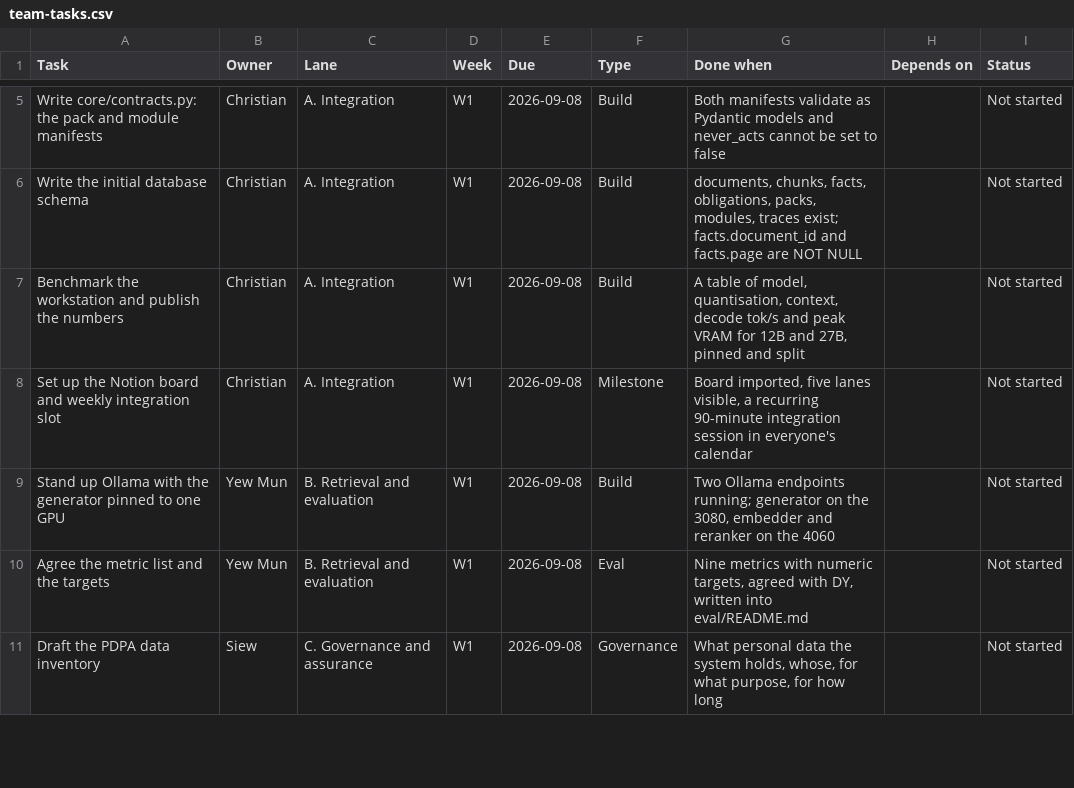
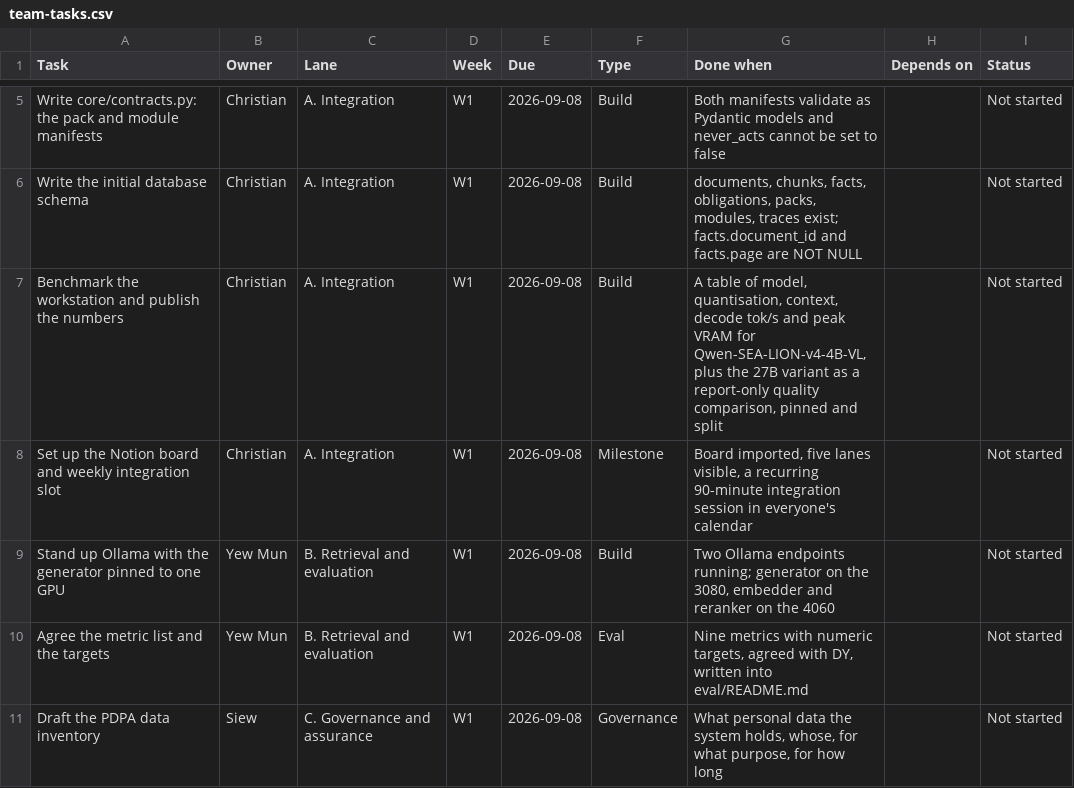
Before and after one commit to feynman82/igd-capstone-2026, a CSV file: docs/team-tasks.csv, drawn as a sheet; only a part is shown, gaps mark what is left out.

Commit message:
Document Qwen model pin and PaperBrain architecture decision

```diff
--- a/docs/team-tasks.csv
+++ b/docs/team-tasks.csv
@@ -6,3 +6,3 @@
 "Write the initial database schema","Christian","A. Integration","W1","2026-09-08","Build","documents, chunks, facts, obligations, packs, modules, traces exist; facts.document_id and facts.page are NOT NULL","","Not started"
-"Benchmark the workstation and publish the numbers","Christian","A. Integration","W1","2026-09-08","Build","A table of model, quantisation, context, decode tok/s and peak VRAM for 12B and 27B, pinned and split","","Not started"
+"Benchmark the workstation and publish the numbers","Christian","A. Integration","W1","2026-09-08","Build","A table of model, quantisation, context, decode tok/s and peak VRAM for Qwen-SEA-LION-v4-4B-VL, plus the 27B variant as a report-only quality comparison, pinned and split","","Not started"
 "Set up the Notion board and weekly integration slot","Christian","A. Integration","W1","2026-09-08","Milestone","Board imported, five lanes visible, a recurring 90-minute integration session in everyone's calendar","","Not started"
```
Also changed, not shown: 14 other files.
